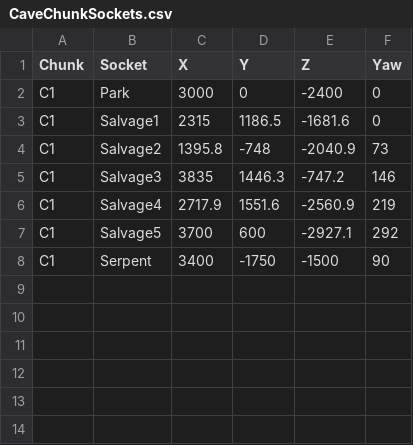
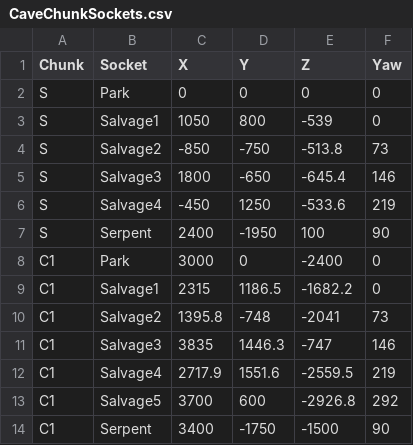
Before and after one commit to QuinnAho/Deep-MegaJam, a CSV file: deep/Content/Data/CaveChunkSockets.csv, drawn as a sheet.

```diff
--- a/deep/Content/Data/CaveChunkSockets.csv
+++ b/deep/Content/Data/CaveChunkSockets.csv
@@ -1,8 +1,14 @@
 Chunk,Socket,X,Y,Z,Yaw
+S,Park,0,0,0,0
+S,Salvage1,1050,800,-539,0
+S,Salvage2,-850,-750,-513.8,73
+S,Salvage3,1800,-650,-645.4,146
+S,Salvage4,-450,1250,-533.6,219
+S,Serpent,2400,-1950,100,90
 C1,Park,3000,0,-2400,0
-C1,Salvage1,2315,1186.5,-1681.6,0
-C1,Salvage2,1395.8,-748,-2040.9,73
-C1,Salvage3,3835,1446.3,-747.2,146
-C1,Salvage4,2717.9,1551.6,-2560.9,219
-C1,Salvage5,3700,600,-2927.1,292
+C1,Salvage1,2315,1186.5,-1682.2,0
+C1,Salvage2,1395.8,-748,-2041,73
+C1,Salvage3,3835,1446.3,-747,146
+C1,Salvage4,2717.9,1551.6,-2559.5,219
+C1,Salvage5,3700,600,-2926.8,292
 C1,Serpent,3400,-1750,-1500,90
```
Also changed, not shown: deep/Content/Data/CaveChunks.csv, deep/Content/Deep/CaveGen/Python/CaveCameras.csv, 32 other files.
